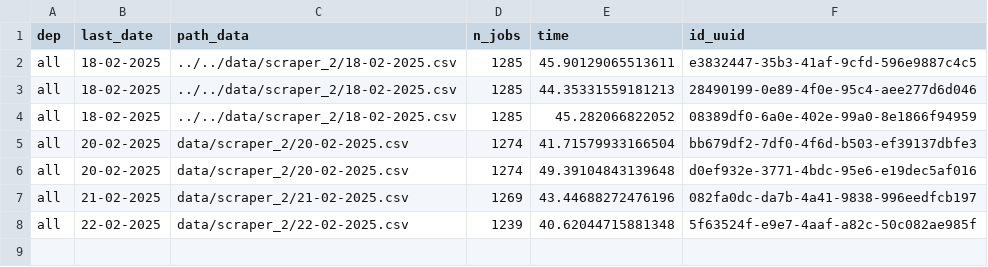
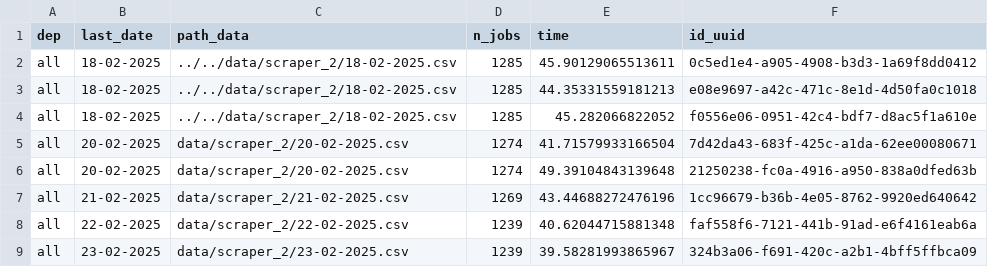
Before and after one commit to CJ2901/extract_empleos, a CSV file: scrapers/scraper_2/logs/logs.csv, drawn as a sheet.

```diff
--- a/scrapers/scraper_2/logs/logs.csv
+++ b/scrapers/scraper_2/logs/logs.csv
@@ -1,8 +1,9 @@
 dep,last_date,path_data,n_jobs,time,id_uuid
-all,18-02-2025,../../data/scraper_2/18-02-2025.csv,1285,45.90129065513611,e3832447-35b3-41af-9cfd-596e9887c4c5
-all,18-02-2025,../../data/scraper_2/18-02-2025.csv,1285,44.35331559181213,28490199-0e89-4f0e-95c4-aee277d6d046
-all,18-02-2025,../../data/scraper_2/18-02-2025.csv,1285,45.282066822052,08389df0-6a0e-402e-99a0-8e1866f94959
-all,20-02-2025,data/scraper_2/20-02-2025.csv,1274,41.71579933166504,bb679df2-7df0-4f6d-b503-ef39137dbfe3
-all,20-02-2025,data/scraper_2/20-02-2025.csv,1274,49.39104843139648,d0ef932e-3771-4bdc-95e6-e19dec5af016
-all,21-02-2025,data/scraper_2/21-02-2025.csv,1269,43.44688272476196,082fa0dc-da7b-4a41-9838-996eedfcb197
-all,22-02-2025,data/scraper_2/22-02-2025.csv,1239,40.62044715881348,5f63524f-e9e7-4aaf-a82c-50c082ae985f
+all,18-02-2025,../../data/scraper_2/18-02-2025.csv,1285,45.90129065513611,0c5ed1e4-a905-4908-b3d3-1a69f8dd0412
+all,18-02-2025,../../data/scraper_2/18-02-2025.csv,1285,44.35331559181213,e08e9697-a42c-471c-8e1d-4d50fa0c1018
+all,18-02-2025,../../data/scraper_2/18-02-2025.csv,1285,45.282066822052,f0556e06-0951-42c4-bdf7-d8ac5f1a610e
+all,20-02-2025,data/scraper_2/20-02-2025.csv,1274,41.71579933166504,7d42da43-683f-425c-a1da-62ee00080671
+all,20-02-2025,data/scraper_2/20-02-2025.csv,1274,49.39104843139648,21250238-fc0a-4916-a950-838a0dfed63b
+all,21-02-2025,data/scraper_2/21-02-2025.csv,1269,43.44688272476196,1cc96679-b36b-4e05-8762-9920ed640642
+all,22-02-2025,data/scraper_2/22-02-2025.csv,1239,40.62044715881348,faf558f6-7121-441b-91ad-e6f4161eab6a
+all,23-02-2025,data/scraper_2/23-02-2025.csv,1239,39.58281993865967,324b3a06-f691-420c-a2b1-4bff5ffbca09
```
Also changed, not shown: scrapers/scraper_1/logs/logs.csv, 2 other files.
